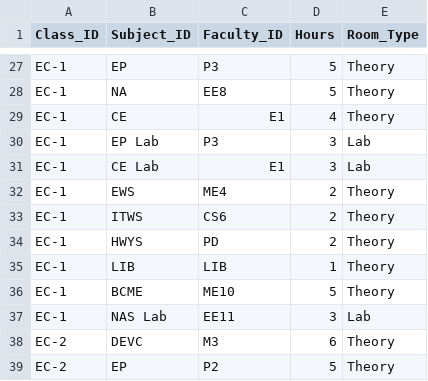
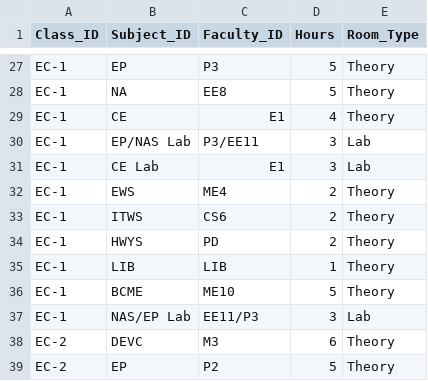
Before and after one commit to vrsssrikanth-glitch/Timetable---BS-H--VIEW, a CSV file: teaching_load.csv, drawn as a sheet; only a part is shown, gaps mark what is left out.

Commit message:
Update teaching_load.csv

```diff
--- a/teaching_load.csv
+++ b/teaching_load.csv
@@ -29,3 +29,3 @@ EC-1,NA,EE8,5,Theory
 EC-1,CE,E1,4,Theory
-EC-1,EP Lab,P3,3,Lab
+EC-1,EP/NAS Lab,P3/EE11,3,Lab
 EC-1,CE Lab,E1,3,Lab
@@ -36,3 +36,3 @@ EC-1,LIB,LIB,1,Theory
 EC-1,BCME,ME10,5,Theory
-EC-1,NAS Lab,EE11,3,Lab
+EC-1,NAS/EP Lab,EE11/P3,3,Lab
 EC-2,DEVC,M3,6,Theory
```
